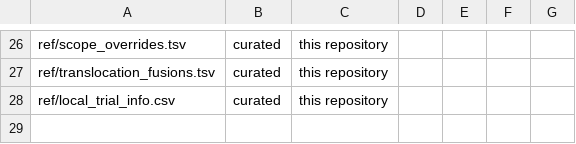
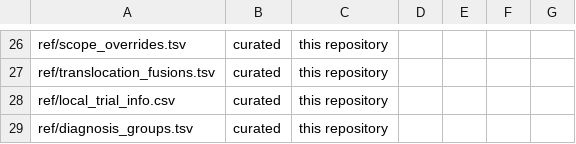
Before and after one commit to lgrob/nct2ctml, a TSV file: ref/SOURCES.tsv, drawn as a sheet; only a part is shown, gaps mark what is left out; the diff names each change by its address in the sheet, - before the commit and + after, or states it on an @@ line.

```diff
--- a/ref/SOURCES.tsv
+++ b/ref/SOURCES.tsv
+row 29: ref/diagnosis_groups.tsv | curated | this repository
```
Also changed, not shown: 10 other files.
